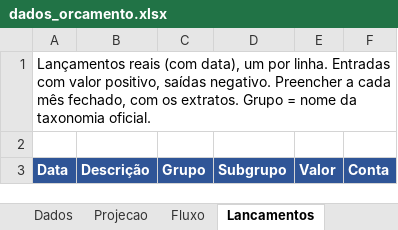
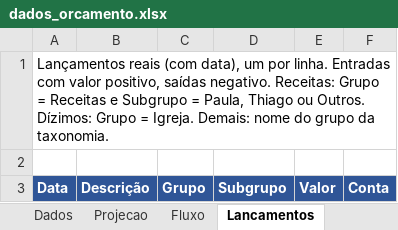
Before and after one commit to Tbrussolo/Finan-as-Fam-lia-, an Excel workbook: dados_orcamento.xlsx, sheet Lancamentos, drawn as a sheet; values as stored, in another font and other column widths than the file's, no borders; the diff names each change by its address in the sheet, - before the commit and + after, or states it on an @@ line.

```diff
--- a/dados_orcamento.xlsx (sheet Lancamentos)
+++ b/dados_orcamento.xlsx (sheet Lancamentos)
-A1: …saídas negativo. Preencher a cada mês fechado, com os extratos. Grupo = nome da taxonomia oficial.
+A1: …saídas negativo. Receitas: Grupo = Receitas e Subgrupo = Paula, Thiago ou Outros. Dízimos: Grupo = Igreja. Demais: nome do grupo da taxonomia.
```
Also changed, not shown: 1 other file.
